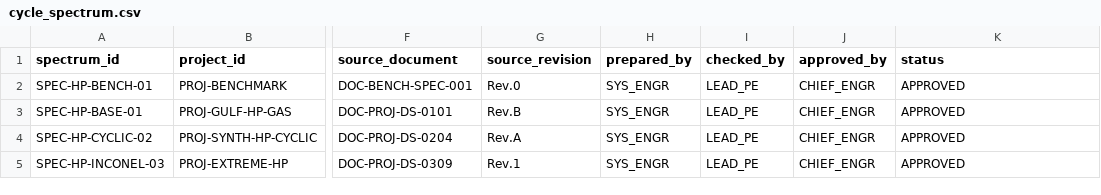
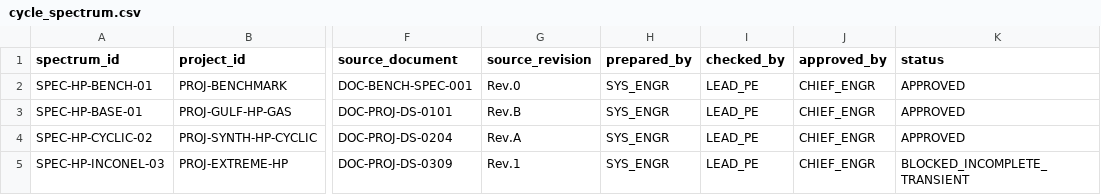
Before and after one commit to reallakshman19/AA3, a CSV file: docs/High Pr/cycle_spectrum.csv, drawn as a sheet; only a part is shown, gaps mark what is left out; the diff names each change by its address in the sheet, - before the commit and + after, or states it on an @@ line.

Commit message:
fix(hp): quarantine incomplete Inconel spectrum

```diff
--- a/docs/High Pr/cycle_spectrum.csv
+++ b/docs/High Pr/cycle_spectrum.csv
-K5 (status): APPROVED
+K5 (status): BLOCKED_INCOMPLETE_TRANSIENT
```
